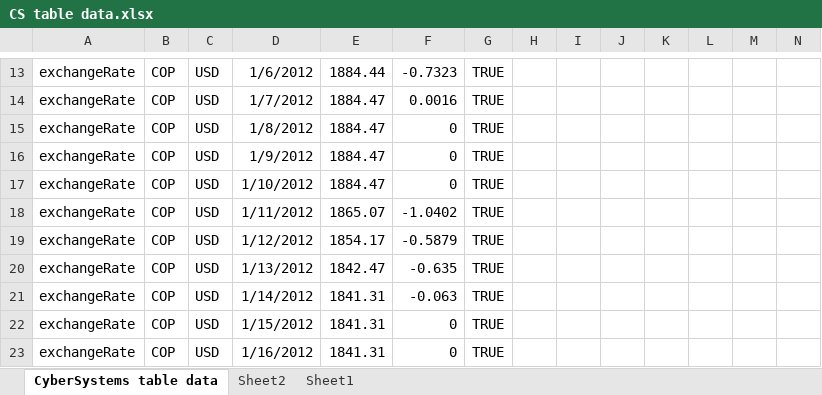
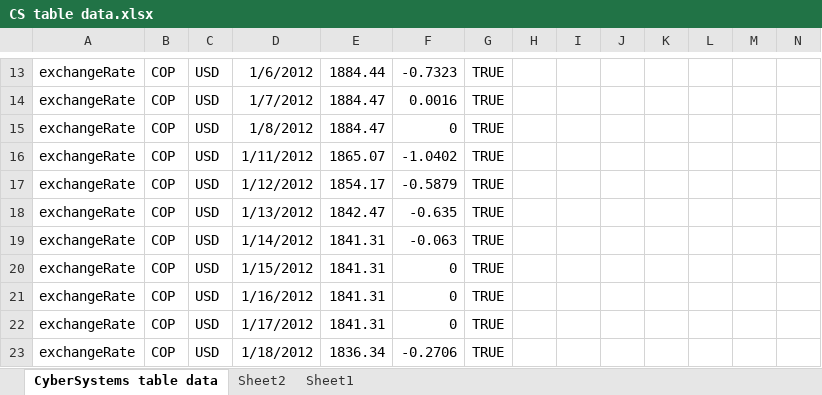
Before and after one commit to DanielFallaP/spark-erp, an Excel workbook: CybercodeGenerator/CS table data.xlsx, sheet CyberSystems table data, drawn as a sheet; only a part is shown, gaps mark what is left out; the shorter side is filled out with more unchanged rows; values as stored, in another font and other column widths than the file's, no borders; rows hold the shown columns only; the diff names each change by its address in the sheet, - before the commit and + after, or states it on an @@ line.

```diff
--- a/CybercodeGenerator/CS table data.xlsx (sheet CyberSystems table data)
+++ b/CybercodeGenerator/CS table data.xlsx (sheet CyberSystems table data)
-row 16: exchangeRate | COP | USD | 1/9/2012 | 1884.47 | 0 | TRUE
-row 17: exchangeRate | COP | USD | 1/10/2012 | 1884.47 | 0 | TRUE
```
Also changed, not shown: 2 other files.
